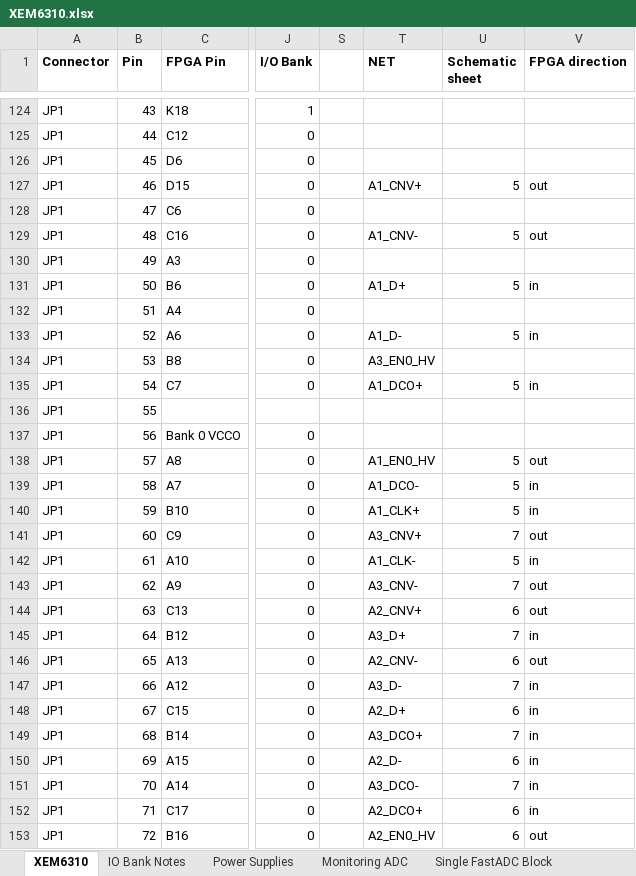
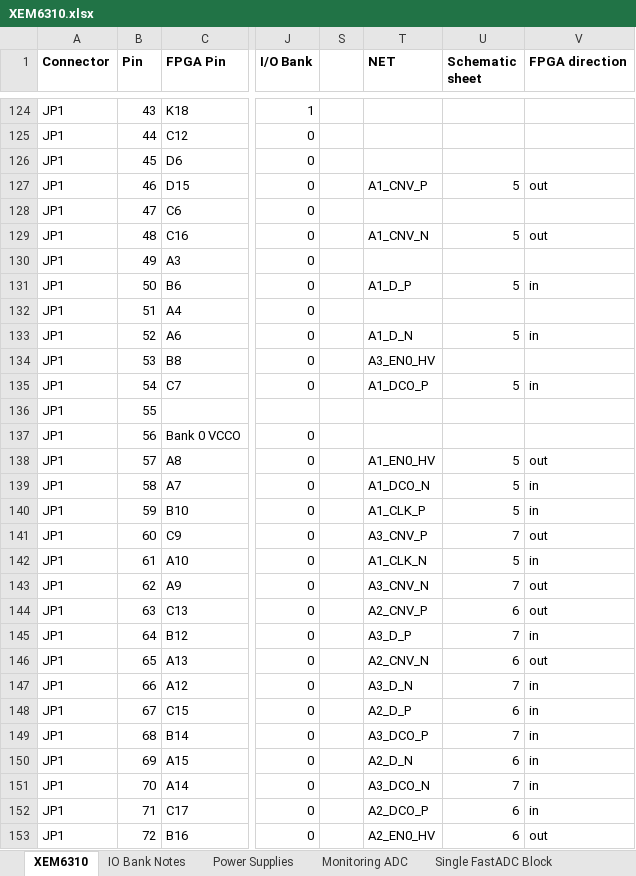
Before and after one commit to lucask07/open_covg_daq_pcb, an Excel workbook: documentation/signals/XEM6310.xlsx, sheet XEM6310, drawn as a sheet; only a part is shown, gaps mark what is left out; values as stored, in another font and other column widths than the file's, no borders; the diff covers the shown part only; the diff names each change by its address in the sheet, - before the commit and + after, or states it on an @@ line.

```diff
--- a/documentation/signals/XEM6310.xlsx (sheet XEM6310)
+++ b/documentation/signals/XEM6310.xlsx (sheet XEM6310)
-T127 (NET): A1_CNV+
+T127 (NET): A1_CNV_P
-T129 (NET): A1_CNV-
+T129 (NET): A1_CNV_N
-T131 (NET): A1_D+
+T131 (NET): A1_D_P
-T133 (NET): A1_D-
+T133 (NET): A1_D_N
-T135 (NET): A1_DCO+
+T135 (NET): A1_DCO_P
-T139 (NET): A1_DCO-
+T139 (NET): A1_DCO_N
-T140 (NET): A1_CLK+
+T140 (NET): A1_CLK_P
-T141 (NET): A3_CNV+
+T141 (NET): A3_CNV_P
-T142 (NET): A1_CLK-
+T142 (NET): A1_CLK_N
-T143 (NET): A3_CNV-
+T143 (NET): A3_CNV_N
-T144 (NET): A2_CNV+
+T144 (NET): A2_CNV_P
-T145 (NET): A3_D+
+T145 (NET): A3_D_P
-T146 (NET): A2_CNV-
+T146 (NET): A2_CNV_N
-T147 (NET): A3_D-
+T147 (NET): A3_D_N
-T148 (NET): A2_D+
+T148 (NET): A2_D_P
-T149 (NET): A3_DCO+
+T149 (NET): A3_DCO_P
-T150 (NET): A2_D-
+T150 (NET): A2_D_N
-T151 (NET): A3_DCO-
+T151 (NET): A3_DCO_N
-T152 (NET): A2_DCO+
+T152 (NET): A2_DCO_P
```
Also changed, not shown: 13 edited cells elsewhere in this sheet, 4 other files.
